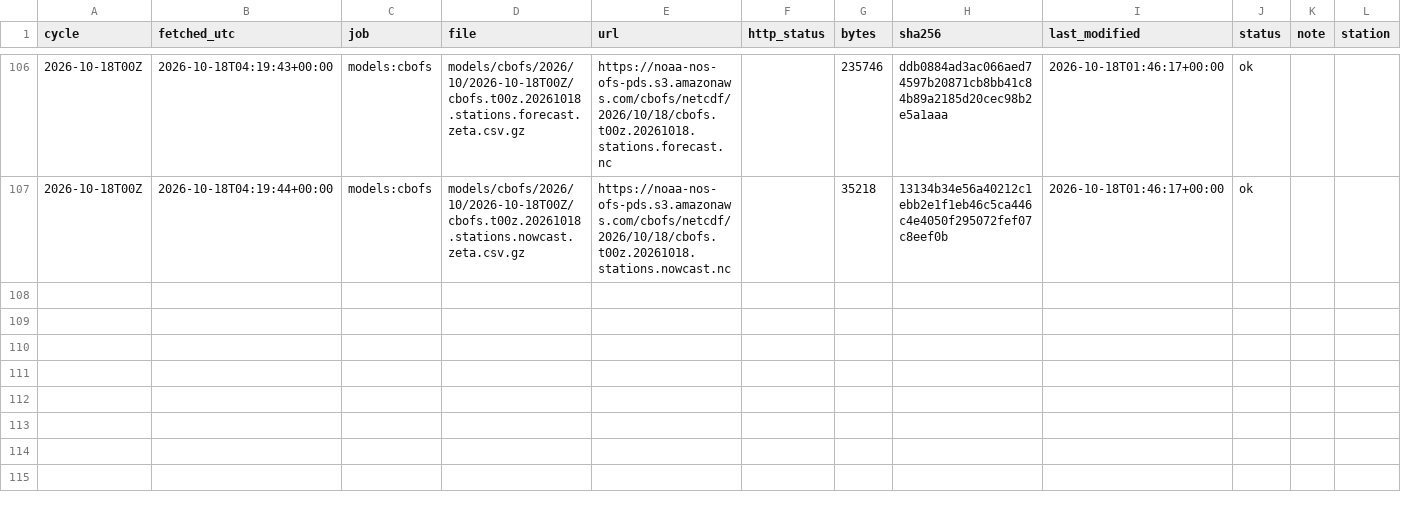
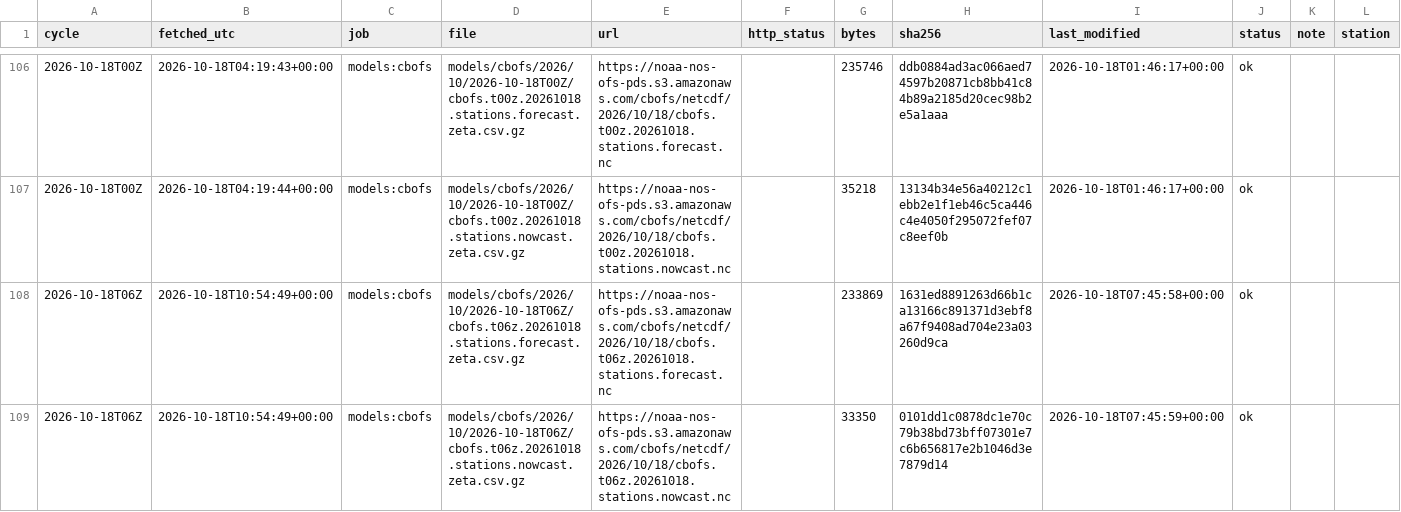
Before and after one commit to DerekLoftis/tidewatch_archive, a CSV file: data/index/models_cbofs/2026-10.csv, drawn as a sheet; only a part is shown, gaps mark what is left out; rows hold the shown columns only; the diff names each change by its address in the sheet, - before the commit and + after, or states it on an @@ line.

```diff
--- a/data/index/models_cbofs/2026-10.csv
+++ b/data/index/models_cbofs/2026-10.csv
+row 108: 2026-10-18T06Z | 2026-10-18T10:54:49+00:00 | models:cbofs | models/cbofs/2026/10/2026-10-18T06Z/cbofs.t06z.20261018.stations.forecast.zeta.csv.gz | https://noaa-nos-ofs-pds.s3.amazonaws.com/cbofs/netcdf/2026/10/18/cbofs.t06z.20261018.stations.forecast.nc |  | 233869 | 1631ed8891263d66b1ca13166c891371d3ebf8a67f9408ad704e23a03260d9ca | 2026-10-18T07:45:58+00:00 | ok
+row 109: 2026-10-18T06Z | 2026-10-18T10:54:49+00:00 | models:cbofs | models/cbofs/2026/10/2026-10-18T06Z/cbofs.t06z.20261018.stations.nowcast.zeta.csv.gz | https://noaa-nos-ofs-pds.s3.amazonaws.com/cbofs/netcdf/2026/10/18/cbofs.t06z.20261018.stations.nowcast.nc |  | 33350 | 0101dd1c0878dc1e70c79b38bd73bff07301e7c6b656817e2b1046d3e7879d14 | 2026-10-18T07:45:59+00:00 | ok
```
Also changed, not shown: data/index/models/2026-10.csv, data/index/models_nwm-medium-coastal/2026-10.csv, 8 other files.
